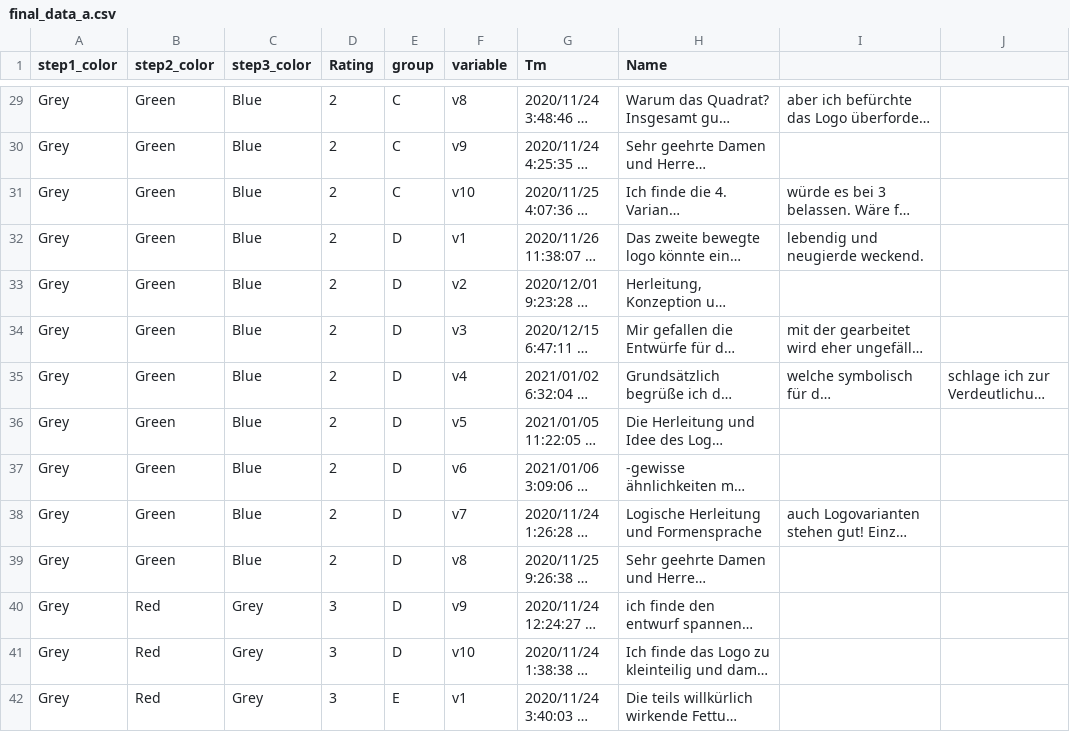
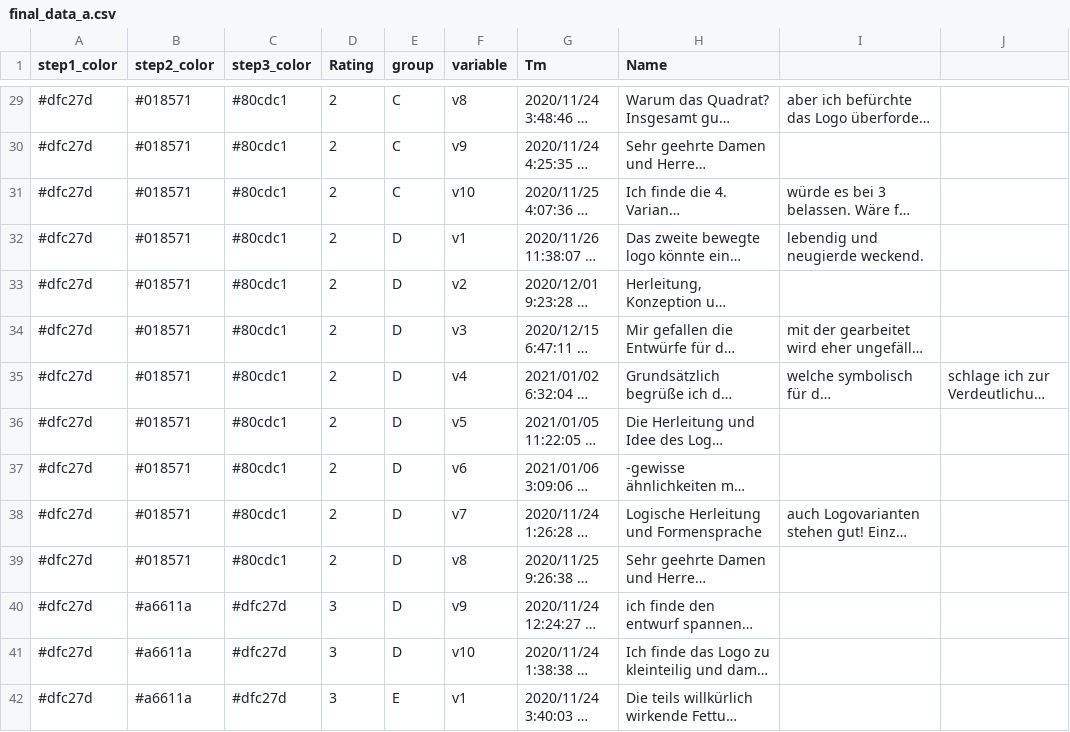
Before and after one commit to Labor-K/spiegelung-des-beteiligungsformats, a CSV file: final_data_a.csv, drawn as a sheet; only a part is shown, gaps mark what is left out; long unchanged cells end in …; the diff covers the shown part only; the diff names each change by its address in the sheet, - before the commit and + after, or states it on an @@ line.

```diff
--- a/final_data_a.csv
+++ b/final_data_a.csv
-A29:A42 (step1_color): Grey
+A29:A42 (step1_color): #dfc27d
-B29:B39 (step2_color): Green
+B29:B39 (step2_color): #018571
-C29:C39 (step3_color): Blue
+C29:C39 (step3_color): #80cdc1
-B40:B42 (step2_color): Red
+B40:B42 (step2_color): #a6611a
-C40:C42 (step3_color): Grey
+C40:C42 (step3_color): #dfc27d
```
Also changed, not shown: 123 edited cells elsewhere in this file, 12 other files.
